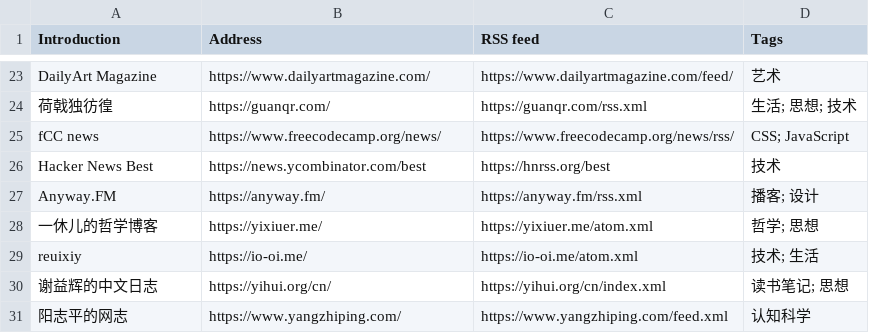
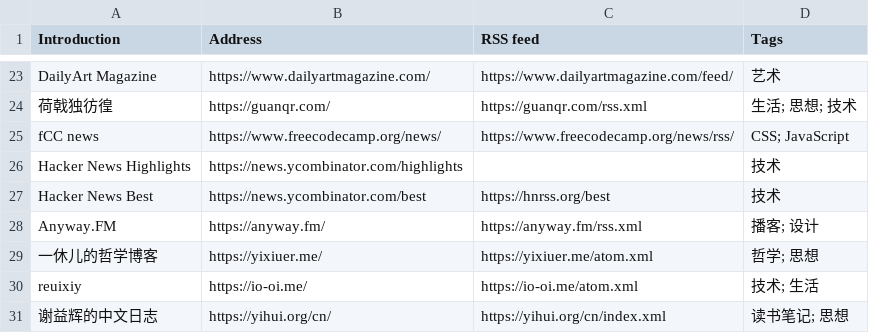
Before and after one commit to tianheg/feed, a CSV file: feed-list.csv, drawn as a sheet; only a part is shown, gaps mark what is left out; the shorter side is filled out with more unchanged rows; the diff names each change by its address in the sheet, - before the commit and + after, or states it on an @@ line.

Commit message:
Update feed-list.csv

```diff
--- a/feed-list.csv
+++ b/feed-list.csv
+row 26: Hacker News Highlights | https://news.ycombinator.com/highlights |  | 技术
```
